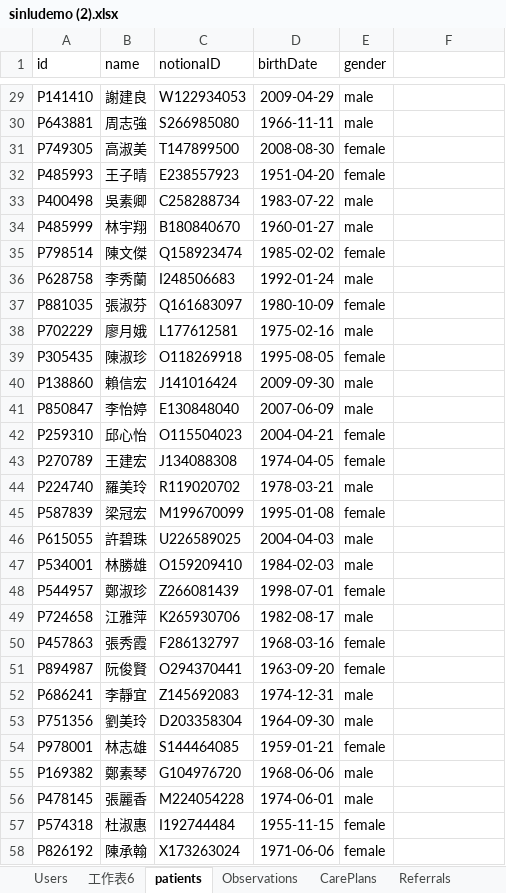
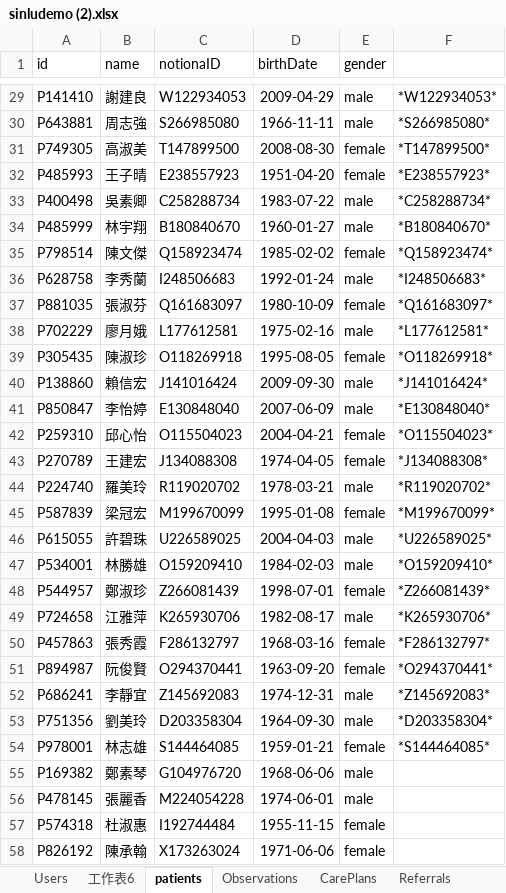
Before and after one commit to yangkaichun/aiservice, an Excel workbook: sinlaudemo/sinludemo (2).xlsx, sheet patients, drawn as a sheet; only a part is shown, gaps mark what is left out; values as stored, in another font and other column widths than the file's, no borders; the diff covers the shown part only; the diff names each change by its address in the sheet, - before the commit and + after, or states it on an @@ line.

```diff
--- a/sinlaudemo/sinludemo (2).xlsx (sheet patients)
+++ b/sinlaudemo/sinludemo (2).xlsx (sheet patients)
-F29: (empty)
+F29: *W122934053*
-F30: (empty)
+F30: *S266985080*
-F31: (empty)
+F31: *T147899500*
-F32: (empty)
+F32: *E238557923*
-F33: (empty)
+F33: *C258288734*
-F34: (empty)
+F34: *B180840670*
-F35: (empty)
+F35: *Q158923474*
-F36: (empty)
+F36: *I248506683*
-F37: (empty)
+F37: *Q161683097*
-F38: (empty)
+F38: *L177612581*
-F39: (empty)
+F39: *O118269918*
-F40: (empty)
+F40: *J141016424*
-F41: (empty)
+F41: *E130848040*
-F42: (empty)
+F42: *O115504023*
-F43: (empty)
+F43: *J134088308*
-F44: (empty)
+F44: *R119020702*
-F45: (empty)
+F45: *M199670099*
-F46: (empty)
+F46: *U226589025*
-F47: (empty)
+F47: *O159209410*
-F48: (empty)
+F48: *Z266081439*
-F49: (empty)
+F49: *K265930706*
-F50: (empty)
+F50: *F286132797*
-F51: (empty)
+F51: *O294370441*
-F52: (empty)
+F52: *Z145692083*
-F53: (empty)
+F53: *D203358304*
-F54: (empty)
+F54: *S144464085*
```
Also changed, not shown: 27 edited cells elsewhere in this sheet.
